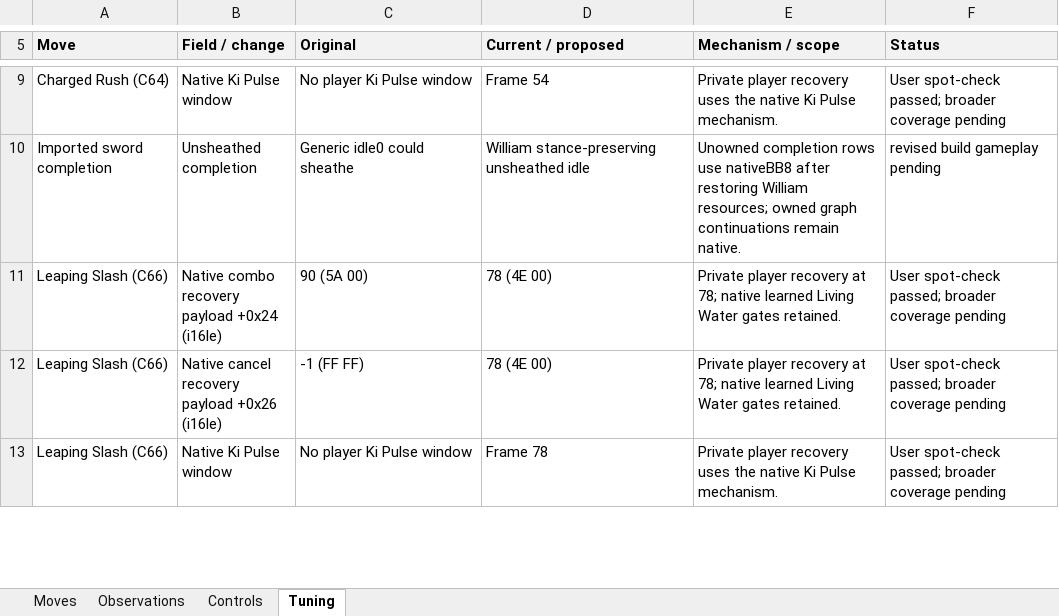
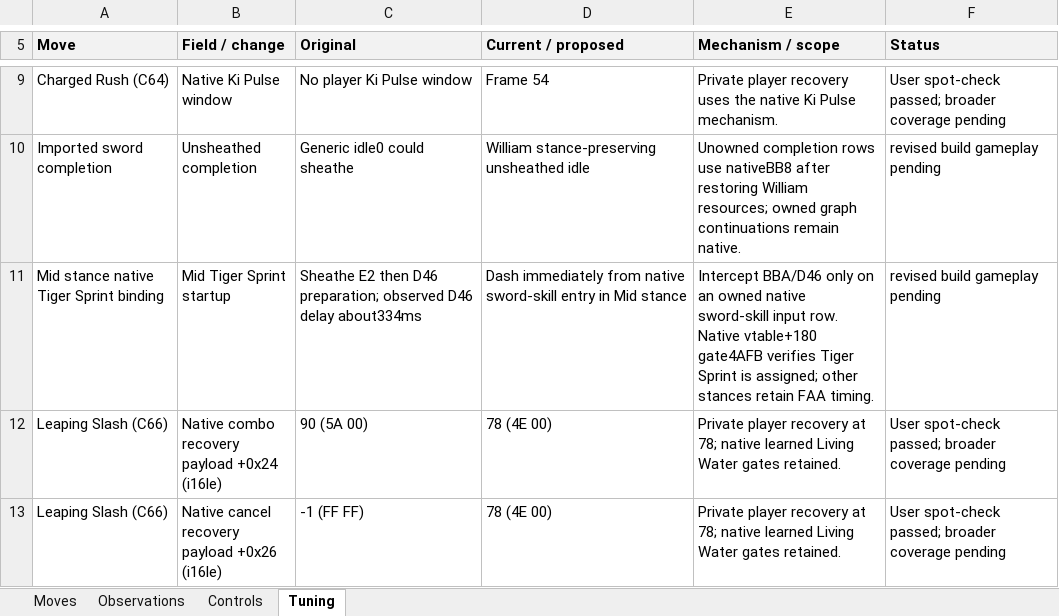
Before and after one commit to tanto-engine/MWM, an Excel workbook: outputs/Nioh1-Sword-Move-Observations.xlsx, sheet Tuning, drawn as a sheet; only a part is shown, gaps mark what is left out; the shorter side is filled out with more unchanged rows; values as stored, in another font and other column widths than the file's, no borders; the diff names each change by its address in the sheet, - before the commit and + after, or states it on an @@ line.

Commit message:
Start mid-stance Tiger Sprint replacement before sheathing
Use the native stance skill gate and selected input row to bypass BBA/D46 preparation only for assigned Mid Tiger Sprint. Share row ownership validation with guard-light bindings; preserve ordinary sheathing and other stances.

```diff
--- a/outputs/Nioh1-Sword-Move-Observations.xlsx (sheet Tuning)
+++ b/outputs/Nioh1-Sword-Move-Observations.xlsx (sheet Tuning)
+row 11: Mid stance native Tiger Sprint binding | Mid Tiger Sprint startup | Sheathe E2 then D46 preparation; observed D46 delay about334ms | Dash immediately from native sword-skill entry in Mid stance | Intercept BBA/D46 only on an owned native sword-skill input row. Native vtable+180 gate4AFB verifies Tiger Sprint is assigned; other stances retain FAA timing. | revised build gameplay pending
```
Also changed, not shown: sheet Controls, 4 other files.
